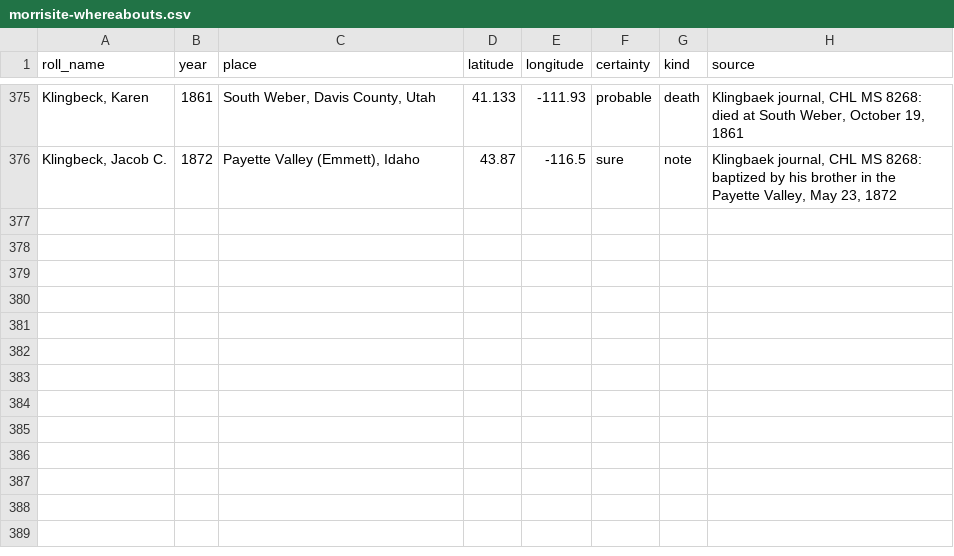
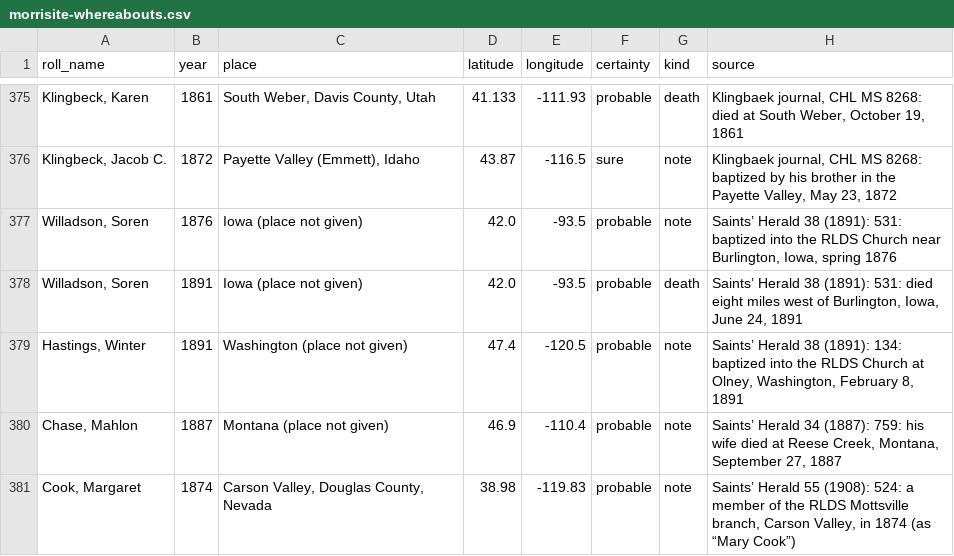
Before and after one commit to ericpaulrogers/morrisite.org, a CSV file: data/morrisite-whereabouts.csv, drawn as a sheet; only a part is shown, gaps mark what is left out; the diff names each change by its address in the sheet, - before the commit and + after, or states it on an @@ line.

```diff
--- a/data/morrisite-whereabouts.csv
+++ b/data/morrisite-whereabouts.csv
+row 377: Willadson, Soren | 1876 | Iowa (place not given) | 42.0 | -93.5 | probable | note | Saints’ Herald 38 (1891): 531: baptized into the RLDS Church near Burlington, Iowa, spring 1876
+row 378: Willadson, Soren | 1891 | Iowa (place not given) | 42.0 | -93.5 | probable | death | Saints’ Herald 38 (1891): 531: died eight miles west of Burlington, Iowa, June 24, 1891
+row 379: Hastings, Winter | 1891 | Washington (place not given) | 47.4 | -120.5 | probable | note | Saints’ Herald 38 (1891): 134: baptized into the RLDS Church at Olney, Washington, February 8, 1891
+row 380: Chase, Mahlon | 1887 | Montana (place not given) | 46.9 | -110.4 | probable | note | Saints’ Herald 34 (1887): 759: his wife died at Reese Creek, Montana, September 27, 1887
+row 381: Cook, Margaret | 1874 | Carson Valley, Douglas County, Nevada | 38.98 | -119.83 | probable | note | Saints’ Herald 55 (1908): 524: a member of the RLDS Mottsville branch, Carson Valley, in 1874 (as “Mary Cook”)
```
Also changed, not shown: data/morrisite-others-named.csv, data/morrisite-roll-1861-62.csv, 27 other files.
